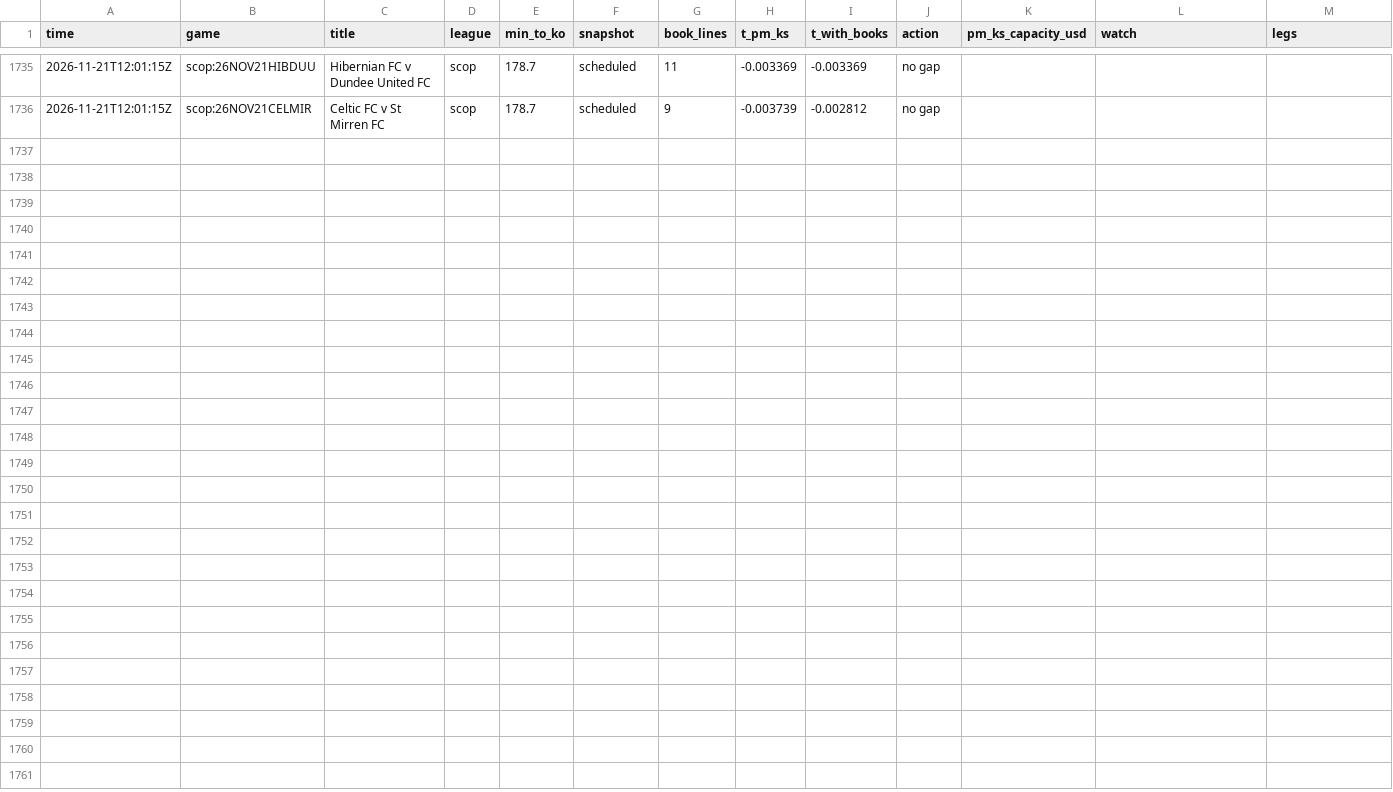
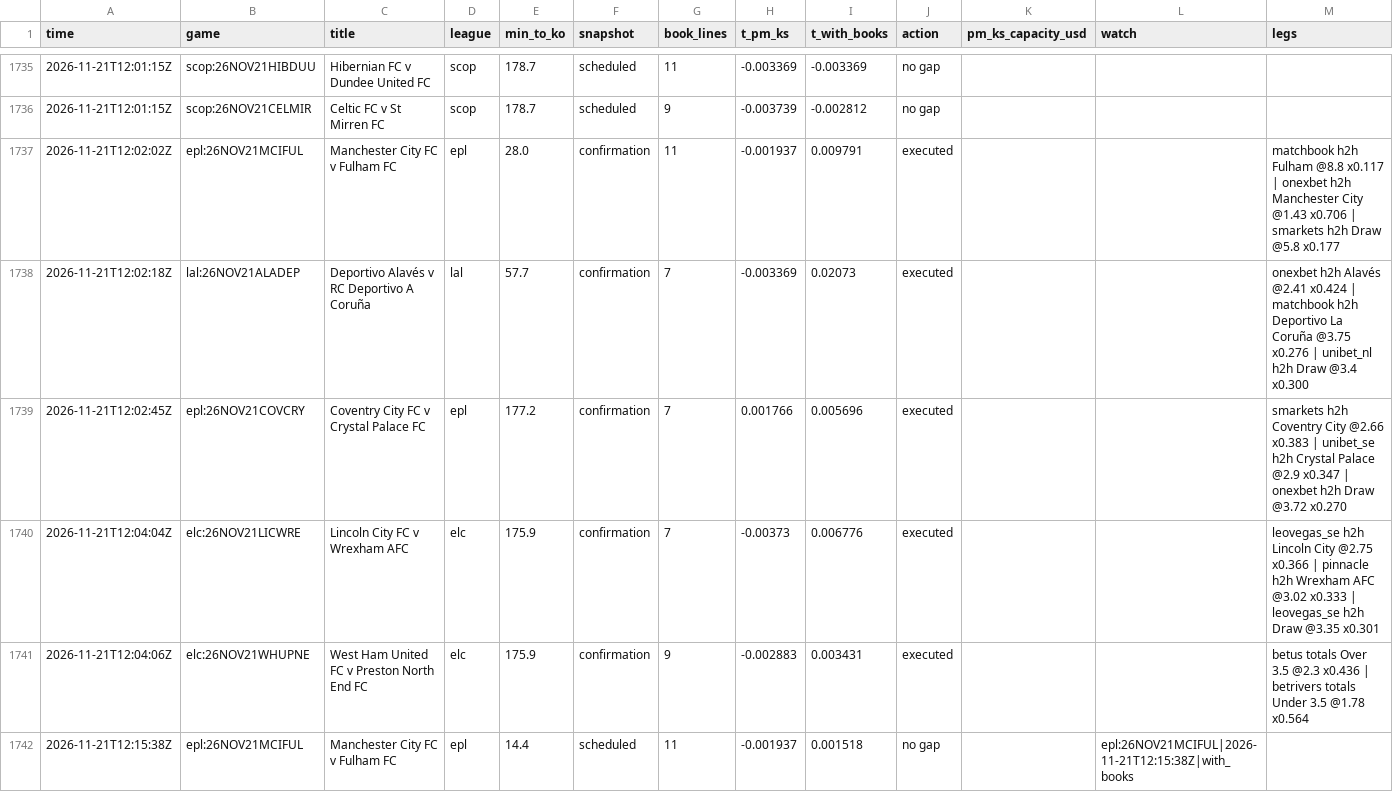
Before and after one commit to TFGdeprova/tfg-upf-test, a CSV file: results/opportunities_books.csv, drawn as a sheet; only a part is shown, gaps mark what is left out; the diff covers the shown part only; the diff names each change by its address in the sheet, - before the commit and + after, or states it on an @@ line.

```diff
--- a/results/opportunities_books.csv
+++ b/results/opportunities_books.csv
+row 1737: 2026-11-21T12:02:02Z | epl:26NOV21MCIFUL | Manchester City FC v Fulham FC | epl | 28.0 | confirmation | 11 | -0.001937 | 0.009791 | executed |  |  | matchbook h2h Fulham @8.8 x0.117 | onexbet h2h Manchester City @1.43 x0.706 | smarkets h2h Draw @5.8 x0.177
+row 1738: 2026-11-21T12:02:18Z | lal:26NOV21ALADEP | Deportivo Alavés v RC Deportivo A Coruña | lal | 57.7 | confirmation | 7 | -0.003369 | 0.02073 | executed |  |  | onexbet h2h Alavés @2.41 x0.424 | matchbook h2h Deportivo La Coruña @3.75 x0.276 | unibet_nl h2h Draw @3.4 x0.300
+row 1739: 2026-11-21T12:02:45Z | epl:26NOV21COVCRY | Coventry City FC v Crystal Palace FC | epl | 177.2 | confirmation | 7 | 0.001766 | 0.005696 | executed |  |  | smarkets h2h Coventry City @2.66 x0.383 | unibet_se h2h Crystal Palace @2.9 x0.347 | onexbet h2h Draw @3.72 x0.270
+row 1740: 2026-11-21T12:04:04Z | elc:26NOV21LICWRE | Lincoln City FC v Wrexham AFC | elc | 175.9 | confirmation | 7 | -0.00373 | 0.006776 | executed |  |  | leovegas_se h2h Lincoln City @2.75 x0.366 | pinnacle h2h Wrexham AFC @3.02 x0.333 | leovegas_se h2h Draw @3.35 x0.301
+row 1741: 2026-11-21T12:04:06Z | elc:26NOV21WHUPNE | West Ham United FC v Preston North End FC | elc | 175.9 | confirmation | 9 | -0.002883 | 0.003431 | executed |  |  | betus totals Over 3.5 @2.3 x0.436 | betrivers totals Under 3.5 @1.78 x0.564
+row 1742: 2026-11-21T12:15:38Z | epl:26NOV21MCIFUL | Manchester City FC v Fulham FC | epl | 14.4 | scheduled | 11 | -0.001937 | 0.001518 | no gap |  | epl:26NOV21MCIFUL|2026-11-21T12:15:38Z|with_books
```
Also changed, not shown: 5 added rows elsewhere in this file, results/trades.csv, 8 other files.
